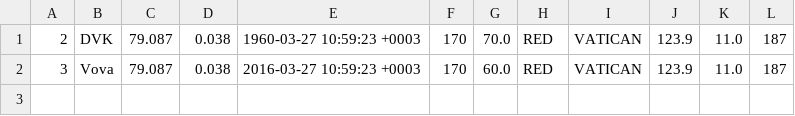
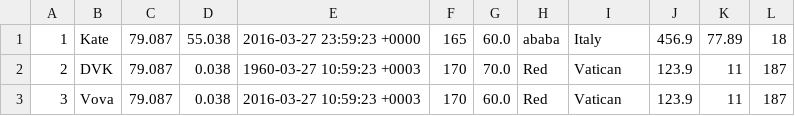
Before and after one commit to SnowLullaby/programming_semester_2_labs, a CSV file: collection.csv, drawn as a sheet.

```diff
--- a/collection.csv
+++ b/collection.csv
@@ -1,2 +1,3 @@
-"2","DVK","79.087","0.038","1960-03-27 10:59:23 +0003","170","70.0","RED","VATICAN","123.9","11.0","187"
-"3","Vova","79.087","0.038","2016-03-27 10:59:23 +0003","170","60.0","RED","VATICAN","123.9","11.0","187"
+1,Kate,79.087,55.038,2016-03-27 23:59:23 +0000,165,60.0,ababa,Italy,456.9,77.89,18
+2,DVK,79.087,0.038,1960-03-27 10:59:23 +0003,170,70.0,Red,Vatican,123.9,11,187
+3,Vova,79.087,0.038,2016-03-27 10:59:23 +0003,170,60.0,Red,Vatican,123.9,11,187
```
Also changed, not shown: 8 other files.
